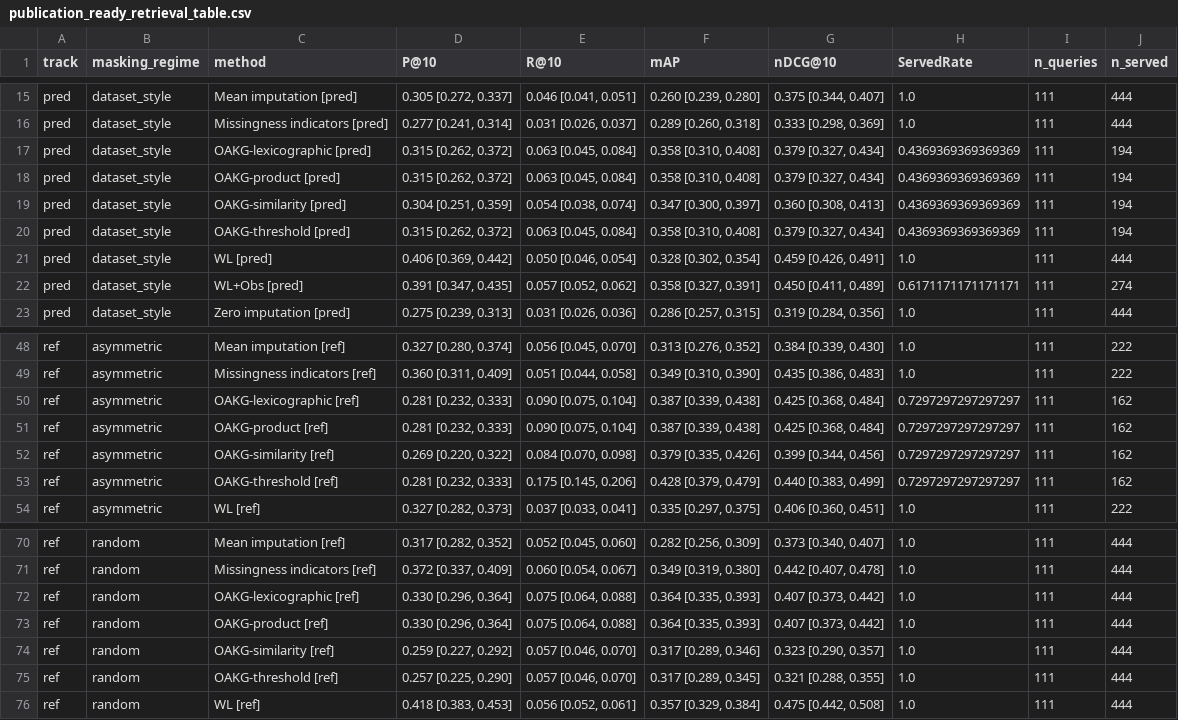
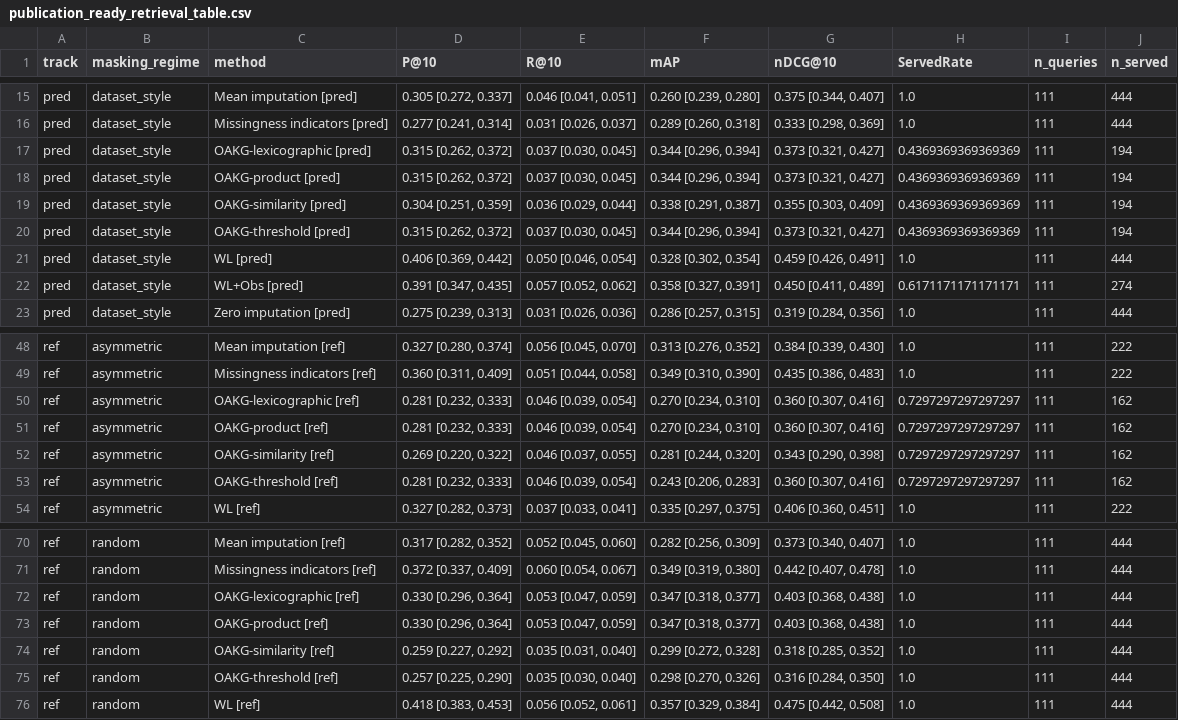
Before and after one commit to UDIDAS/SWOG, a CSV file: results/tables/publication_ready_retrieval_table.csv, drawn as a sheet; only a part is shown, gaps mark what is left out; the diff covers the shown part only.

```diff
--- a/results/tables/publication_ready_retrieval_table.csv
+++ b/results/tables/publication_ready_retrieval_table.csv
@@ -16,6 +16,6 @@ pred,dataset_style,Mean imputation [pred],"0.305 [0.272, 0.337]","0.046 [0.041,
 pred,dataset_style,Missingness indicators [pred],"0.277 [0.241, 0.314]","0.031 [0.026, 0.037]","0.289 [0.260, 0.318]","0.333 [0.298, 0.369]",1.0,111,444
-pred,dataset_style,OAKG-lexicographic [pred],"0.315 [0.262, 0.372]","0.063 [0.045, 0.084]","0.358 [0.310, 0.408]","0.379 [0.327, 0.434]",0.4369369369369369,111,194
-pred,dataset_style,OAKG-product [pred],"0.315 [0.262, 0.372]","0.063 [0.045, 0.084]","0.358 [0.310, 0.408]","0.379 [0.327, 0.434]",0.4369369369369369,111,194
-pred,dataset_style,OAKG-similarity [pred],"0.304 [0.251, 0.359]","0.054 [0.038, 0.074]","0.347 [0.300, 0.397]","0.360 [0.308, 0.413]",0.4369369369369369,111,194
-pred,dataset_style,OAKG-threshold [pred],"0.315 [0.262, 0.372]","0.063 [0.045, 0.084]","0.358 [0.310, 0.408]","0.379 [0.327, 0.434]",0.4369369369369369,111,194
+pred,dataset_style,OAKG-lexicographic [pred],"0.315 [0.262, 0.372]","0.037 [0.030, 0.045]","0.344 [0.296, 0.394]","0.373 [0.321, 0.427]",0.4369369369369369,111,194
+pred,dataset_style,OAKG-product [pred],"0.315 [0.262, 0.372]","0.037 [0.030, 0.045]","0.344 [0.296, 0.394]","0.373 [0.321, 0.427]",0.4369369369369369,111,194
+pred,dataset_style,OAKG-similarity [pred],"0.304 [0.251, 0.359]","0.036 [0.029, 0.044]","0.338 [0.291, 0.387]","0.355 [0.303, 0.409]",0.4369369369369369,111,194
+pred,dataset_style,OAKG-threshold [pred],"0.315 [0.262, 0.372]","0.037 [0.030, 0.045]","0.344 [0.296, 0.394]","0.373 [0.321, 0.427]",0.4369369369369369,111,194
 pred,dataset_style,WL [pred],"0.406 [0.369, 0.442]","0.050 [0.046, 0.054]","0.328 [0.302, 0.354]","0.459 [0.426, 0.491]",1.0,111,444
@@ -49,6 +49,6 @@ ref,asymmetric,Mean imputation [ref],"0.327 [0.280, 0.374]","0.056 [0.045, 0.070
 ref,asymmetric,Missingness indicators [ref],"0.360 [0.311, 0.409]","0.051 [0.044, 0.058]","0.349 [0.310, 0.390]","0.435 [0.386, 0.483]",1.0,111,222
-ref,asymmetric,OAKG-lexicographic [ref],"0.281 [0.232, 0.333]","0.090 [0.075, 0.104]","0.387 [0.339, 0.438]","0.425 [0.368, 0.484]",0.7297297297297297,111,162
-ref,asymmetric,OAKG-product [ref],"0.281 [0.232, 0.333]","0.090 [0.075, 0.104]","0.387 [0.339, 0.438]","0.425 [0.368, 0.484]",0.7297297297297297,111,162
-ref,asymmetric,OAKG-similarity [ref],"0.269 [0.220, 0.322]","0.084 [0.070, 0.098]","0.379 [0.335, 0.426]","0.399 [0.344, 0.456]",0.7297297297297297,111,162
-ref,asymmetric,OAKG-threshold [ref],"0.281 [0.232, 0.333]","0.175 [0.145, 0.206]","0.428 [0.379, 0.479]","0.440 [0.383, 0.499]",0.7297297297297297,111,162
+ref,asymmetric,OAKG-lexicographic [ref],"0.281 [0.232, 0.333]","0.046 [0.039, 0.054]","0.270 [0.234, 0.310]","0.360 [0.307, 0.416]",0.7297297297297297,111,162
+ref,asymmetric,OAKG-product [ref],"0.281 [0.232, 0.333]","0.046 [0.039, 0.054]","0.270 [0.234, 0.310]","0.360 [0.307, 0.416]",0.7297297297297297,111,162
+ref,asymmetric,OAKG-similarity [ref],"0.269 [0.220, 0.322]","0.046 [0.037, 0.055]","0.281 [0.244, 0.320]","0.343 [0.290, 0.398]",0.7297297297297297,111,162
+ref,asymmetric,OAKG-threshold [ref],"0.281 [0.232, 0.333]","0.046 [0.039, 0.054]","0.243 [0.206, 0.283]","0.360 [0.307, 0.416]",0.7297297297297297,111,162
 ref,asymmetric,WL [ref],"0.327 [0.282, 0.373]","0.037 [0.033, 0.041]","0.335 [0.297, 0.375]","0.406 [0.360, 0.451]",1.0,111,222
@@ -71,6 +71,6 @@ ref,random,Mean imputation [ref],"0.317 [0.282, 0.352]","0.052 [0.045, 0.060]","
 ref,random,Missingness indicators [ref],"0.372 [0.337, 0.409]","0.060 [0.054, 0.067]","0.349 [0.319, 0.380]","0.442 [0.407, 0.478]",1.0,111,444
-ref,random,OAKG-lexicographic [ref],"0.330 [0.296, 0.364]","0.075 [0.064, 0.088]","0.364 [0.335, 0.393]","0.407 [0.373, 0.442]",1.0,111,444
-ref,random,OAKG-product [ref],"0.330 [0.296, 0.364]","0.075 [0.064, 0.088]","0.364 [0.335, 0.393]","0.407 [0.373, 0.442]",1.0,111,444
-ref,random,OAKG-similarity [ref],"0.259 [0.227, 0.292]","0.057 [0.046, 0.070]","0.317 [0.289, 0.346]","0.323 [0.290, 0.357]",1.0,111,444
-ref,random,OAKG-threshold [ref],"0.257 [0.225, 0.290]","0.057 [0.046, 0.070]","0.317 [0.289, 0.345]","0.321 [0.288, 0.355]",1.0,111,444
+ref,random,OAKG-lexicographic [ref],"0.330 [0.296, 0.364]","0.053 [0.047, 0.059]","0.347 [0.318, 0.377]","0.403 [0.368, 0.438]",1.0,111,444
+ref,random,OAKG-product [ref],"0.330 [0.296, 0.364]","0.053 [0.047, 0.059]","0.347 [0.318, 0.377]","0.403 [0.368, 0.438]",1.0,111,444
+ref,random,OAKG-similarity [ref],"0.259 [0.227, 0.292]","0.035 [0.031, 0.040]","0.299 [0.272, 0.328]","0.318 [0.285, 0.352]",1.0,111,444
+ref,random,OAKG-threshold [ref],"0.257 [0.225, 0.290]","0.035 [0.030, 0.040]","0.298 [0.270, 0.326]","0.316 [0.284, 0.350]",1.0,111,444
 ref,random,WL [ref],"0.418 [0.383, 0.453]","0.056 [0.052, 0.061]","0.357 [0.329, 0.384]","0.475 [0.442, 0.508]",1.0,111,444
```
Also changed, not shown: 39 edited cells elsewhere in this file, results/tables/cross_backbone_observability.csv, results/tables/ranking_policy_selection.csv, 4 other files.
